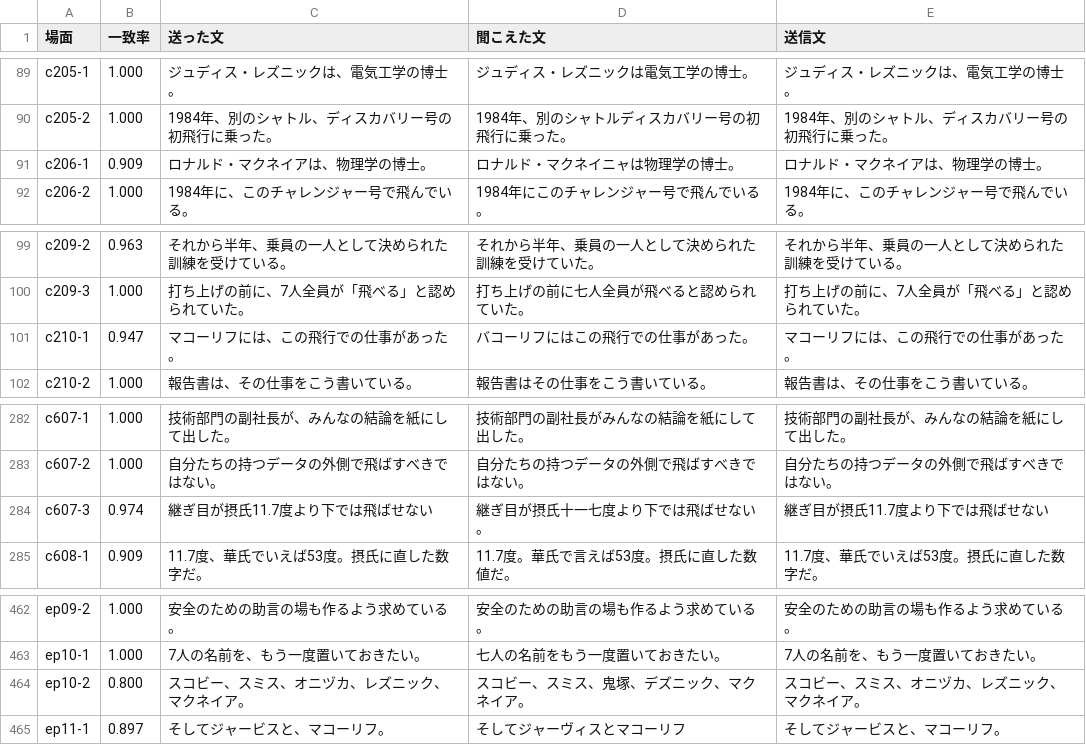
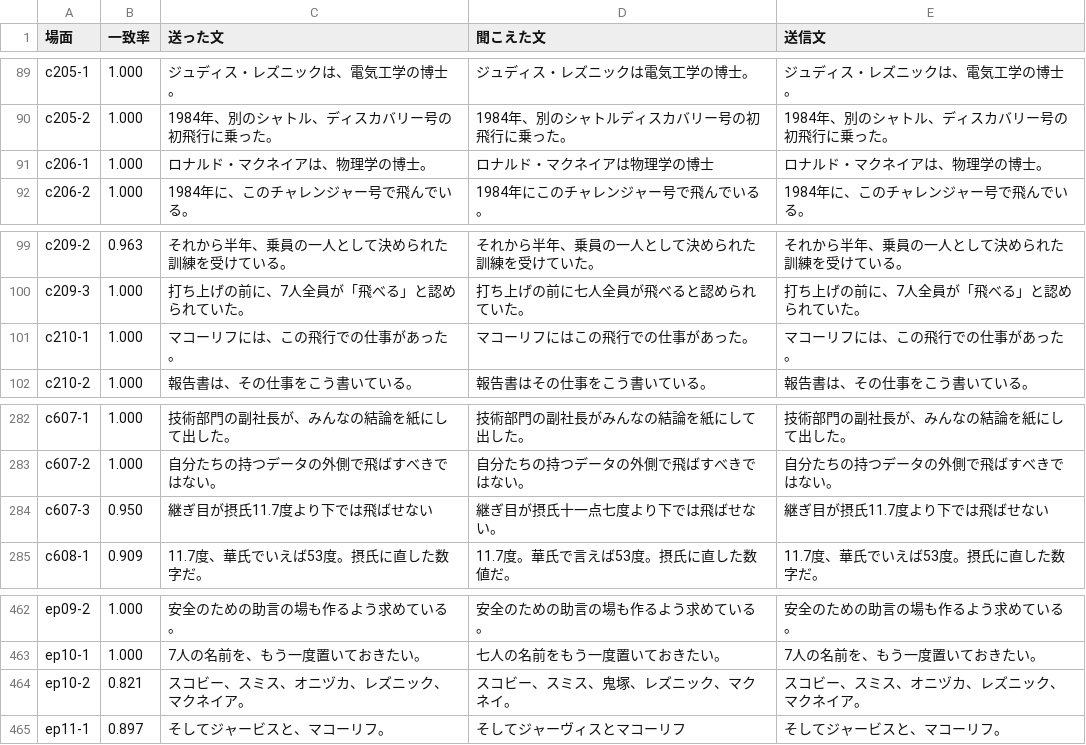
Before and after one commit to torotorotolo/zukai-engine, a TSV file: audio/el_qa/ep11_el_yomi.tsv, drawn as a sheet; only a part is shown, gaps mark what is left out.

```diff
--- a/audio/el_qa/ep11_el_yomi.tsv
+++ b/audio/el_qa/ep11_el_yomi.tsv
@@ -90,3 +90,3 @@ c205-1	1.000	ジュディス・レズニックは、電気工学の博士。	ジ
 c205-2	1.000	1984年、別のシャトル、ディスカバリー号の初飛行に乗った。	1984年、別のシャトルディスカバリー号の初飛行に乗った。	1984年、別のシャトル、ディスカバリー号の初飛行に乗った。
-c206-1	0.909	ロナルド・マクネイアは、物理学の博士。	ロナルド・マクネイニャは物理学の博士。	ロナルド・マクネイアは、物理学の博士。
+c206-1	1.000	ロナルド・マクネイアは、物理学の博士。	ロナルド・マクネイアは物理学の博士	ロナルド・マクネイアは、物理学の博士。
 c206-2	1.000	1984年に、このチャレンジャー号で飛んでいる。	1984年にこのチャレンジャー号で飛んでいる。	1984年に、このチャレンジャー号で飛んでいる。
@@ -100,3 +100,3 @@ c209-2	0.963	それから半年、乗員の一人として決められた訓練
 c209-3	1.000	打ち上げの前に、7人全員が「飛べる」と認められていた。	打ち上げの前に七人全員が飛べると認められていた。	打ち上げの前に、7人全員が「飛べる」と認められていた。
-c210-1	0.947	マコーリフには、この飛行での仕事があった。	バコーリフにはこの飛行での仕事があった。	マコーリフには、この飛行での仕事があった。
+c210-1	1.000	マコーリフには、この飛行での仕事があった。	マコーリフにはこの飛行での仕事があった。	マコーリフには、この飛行での仕事があった。
 c210-2	1.000	報告書は、その仕事をこう書いている。	報告書はその仕事をこう書いている。	報告書は、その仕事をこう書いている。
@@ -283,3 +283,3 @@ c607-1	1.000	技術部門の副社長が、みんなの結論を紙にして出
 c607-2	1.000	自分たちの持つデータの外側で飛ばすべきではない。	自分たちの持つデータの外側で飛ばすべきではない。	自分たちの持つデータの外側で飛ばすべきではない。
-c607-3	0.974	継ぎ目が摂氏11.7度より下では飛ばせない	継ぎ目が摂氏十一七度より下では飛ばせない。	継ぎ目が摂氏11.7度より下では飛ばせない
+c607-3	0.950	継ぎ目が摂氏11.7度より下では飛ばせない	継ぎ目が摂氏十一点七度より下では飛ばせない。	継ぎ目が摂氏11.7度より下では飛ばせない
 c608-1	0.909	11.7度、華氏でいえば53度。摂氏に直した数字だ。	11.7度。華氏で言えば53度。摂氏に直した数値だ。	11.7度、華氏でいえば53度。摂氏に直した数字だ。
@@ -463,3 +463,3 @@ ep09-2	1.000	安全のための助言の場も作るよう求めている。	安
 ep10-1	1.000	7人の名前を、もう一度置いておきたい。	七人の名前をもう一度置いておきたい。	7人の名前を、もう一度置いておきたい。
-ep10-2	0.800	スコビー、スミス、オニヅカ、レズニック、マクネイア。	スコビー、スミス、鬼塚、デズニック、マクネイア。	スコビー、スミス、オニヅカ、レズニック、マクネイア。
+ep10-2	0.821	スコビー、スミス、オニヅカ、レズニック、マクネイア。	スコビー、スミス、鬼塚、レズニック、マクネイ。	スコビー、スミス、オニヅカ、レズニック、マクネイア。
 ep11-1	0.897	そしてジャービスと、マコーリフ。	そしてジャーヴィスとマコーリフ	そしてジャービスと、マコーリフ。
```
Also changed, not shown: audio/el_qa/ep11_el_retakes.tsv, audio/el_qa/ep11_retake_gate.tsv, 4 other files.
